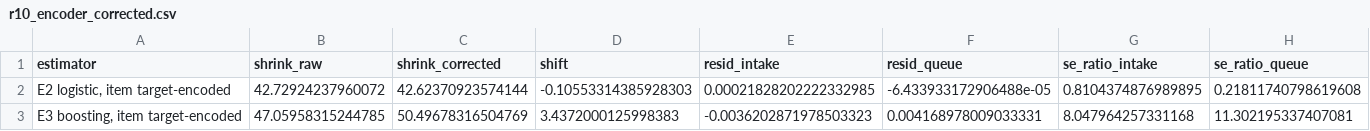
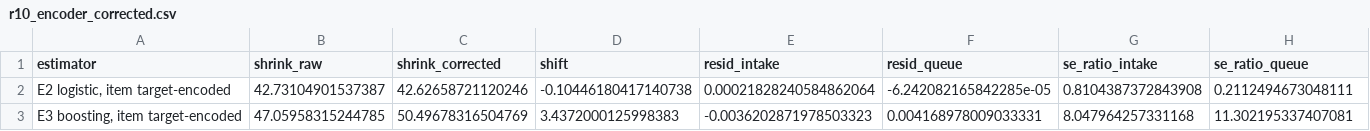
Before and after one commit to sudhirdixit1/cmdb-routing-queue-baseline, a CSV file: results/r10_encoder_corrected.csv, drawn as a sheet.

```diff
--- a/results/r10_encoder_corrected.csv
+++ b/results/r10_encoder_corrected.csv
@@ -1,3 +1,3 @@
 estimator,shrink_raw,shrink_corrected,shift,resid_intake,resid_queue,se_ratio_intake,se_ratio_queue
-"E2 logistic, item target-encoded",42.72924237960072,42.62370923574144,-0.10553314385928303,0.00021828202222332985,-6.433933172906488e-05,0.8104374876989895,0.21811740798619608
+"E2 logistic, item target-encoded",42.73104901537387,42.62658721120246,-0.10446180417140738,0.00021828240584862064,-6.242082165842285e-05,0.8104387372843908,0.2112494673048111
 "E3 boosting, item target-encoded",47.05958315244785,50.49678316504769,3.4372000125998383,-0.0036202871978503323,0.004168978009033331,8.047964257331168,11.302195337407081
```
Also changed, not shown: results/r10_encoder_null.csv, results/r10_estimators.csv, 33 other files.
